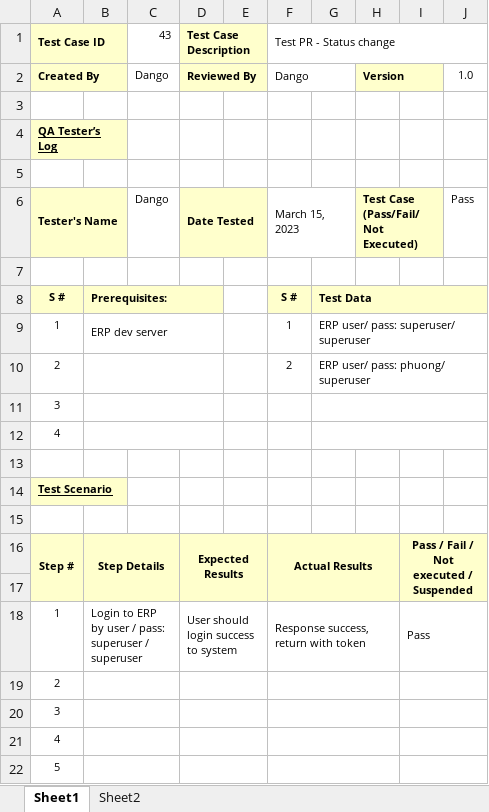
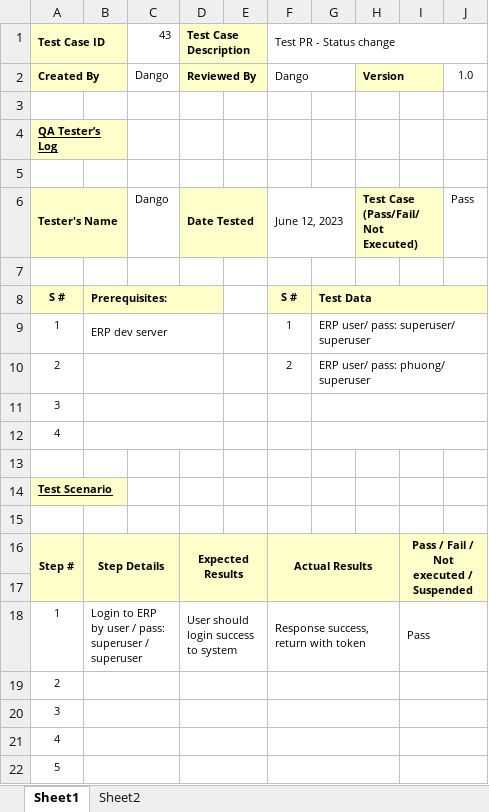
Before and after one commit to danglephd/Selenium_gitlab_automation, an Excel workbook: TEMPLATE/Testcase-template-erp-server.xlsx, sheet Sheet1, drawn as a sheet; values as stored, in another font and other column widths than the file's, no borders; conditional formats not drawn; the diff names each change by its address in the sheet, - before the commit and + after, or states it on an @@ line.

Commit message:
Update template

```diff
--- a/TEMPLATE/Testcase-template-erp-server.xlsx (sheet Sheet1)
+++ b/TEMPLATE/Testcase-template-erp-server.xlsx (sheet Sheet1)
-F6 (Test PR - Status change): March 15, 2023
+F6 (Test PR - Status change): June 12, 2023
```
Also changed, not shown: TEMPLATE/Testcase-template-erp-web.xlsx, TEMPLATE/Testcase-template-xm-api.xlsx, 1 other file.
